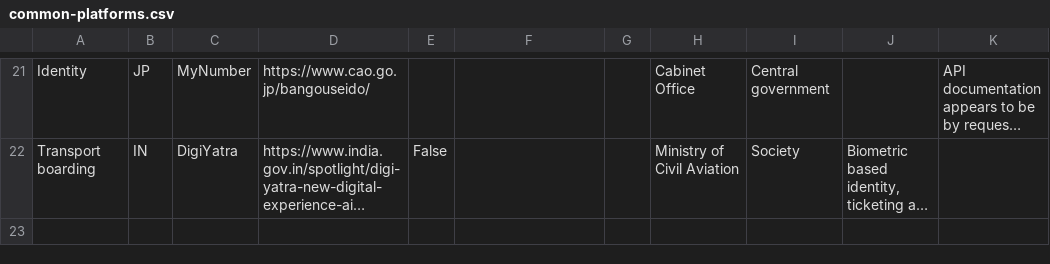
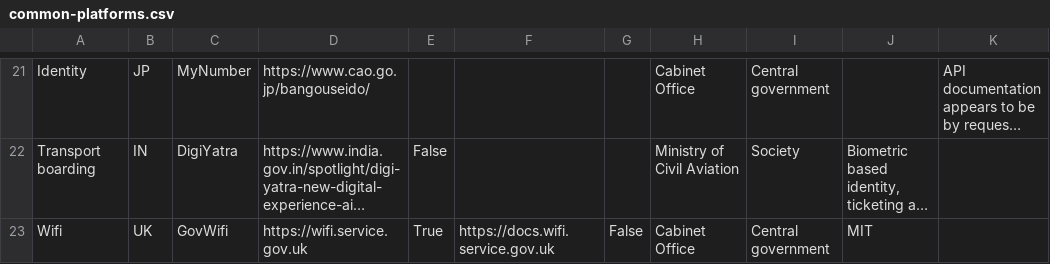
Before and after one commit to platformland/government-common-platforms, a CSV file: data/common-platforms.csv, drawn as a sheet; only a part is shown, gaps mark what is left out; long unchanged cells end in …; the diff names each change by its address in the sheet, - before the commit and + after, or states it on an @@ line.

Commit message:
Update common-platforms.csv

```diff
--- a/data/common-platforms.csv
+++ b/data/common-platforms.csv
+row 23: Wifi | UK | GovWifi | https://wifi.service.gov.uk | True | https://docs.wifi.service.gov.uk | False | Cabinet Office | Central government | MIT
```
